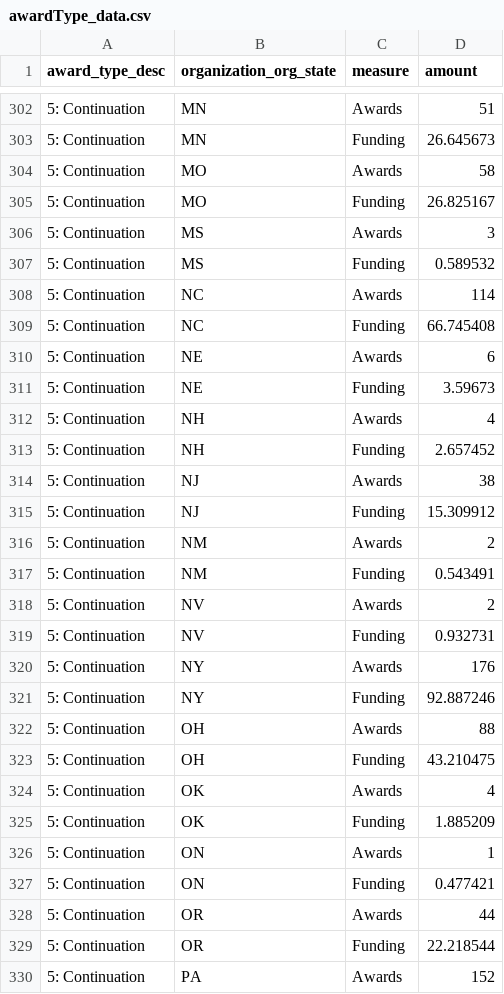
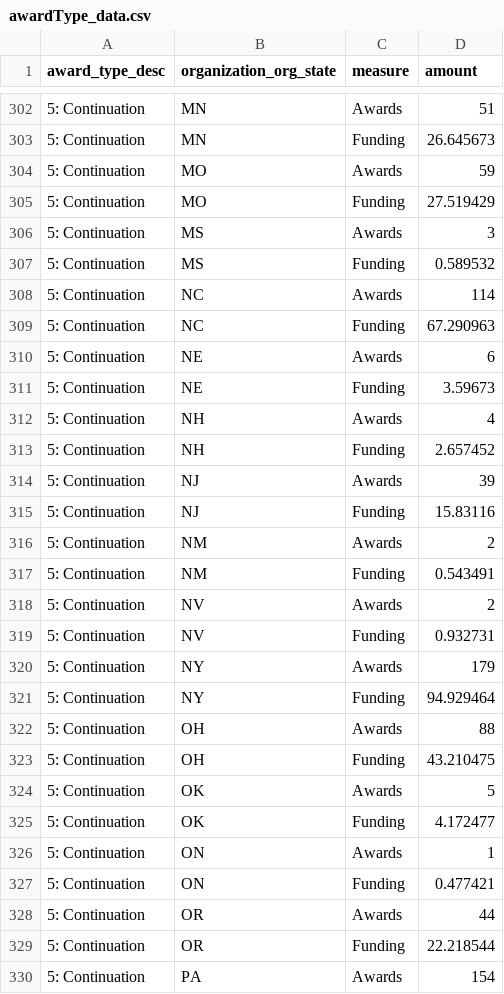
Before and after one commit to christopherBelter/reporter_states, a CSV file: data/awardType_data.csv, drawn as a sheet; only a part is shown, gaps mark what is left out; the diff covers the shown part only.

```diff
--- a/data/awardType_data.csv
+++ b/data/awardType_data.csv
@@ -303,4 +303,4 @@
 "5: Continuation","MN","Funding",26.645673
-"5: Continuation","MO","Awards",58
-"5: Continuation","MO","Funding",26.825167
+"5: Continuation","MO","Awards",59
+"5: Continuation","MO","Funding",27.519429
 "5: Continuation","MS","Awards",3
@@ -308,3 +308,3 @@
 "5: Continuation","NC","Awards",114
-"5: Continuation","NC","Funding",66.745408
+"5: Continuation","NC","Funding",67.290963
 "5: Continuation","NE","Awards",6
@@ -313,4 +313,4 @@
 "5: Continuation","NH","Funding",2.657452
-"5: Continuation","NJ","Awards",38
-"5: Continuation","NJ","Funding",15.309912
+"5: Continuation","NJ","Awards",39
+"5: Continuation","NJ","Funding",15.83116
 "5: Continuation","NM","Awards",2
@@ -319,8 +319,8 @@
 "5: Continuation","NV","Funding",0.932731
-"5: Continuation","NY","Awards",176
-"5: Continuation","NY","Funding",92.887246
+"5: Continuation","NY","Awards",179
+"5: Continuation","NY","Funding",94.929464
 "5: Continuation","OH","Awards",88
 "5: Continuation","OH","Funding",43.210475
-"5: Continuation","OK","Awards",4
-"5: Continuation","OK","Funding",1.885209
+"5: Continuation","OK","Awards",5
+"5: Continuation","OK","Funding",4.172477
 "5: Continuation","ON","Awards",1
@@ -329,2 +329,2 @@
 "5: Continuation","OR","Funding",22.218544
-"5: Continuation","PA","Awards",152
+"5: Continuation","PA","Awards",154
```
Also changed, not shown: 2 added rows and 89 edited cells elsewhere in this file, data/branch_theme_data.csv, data/crosscut_data.csv, 7 other files.
